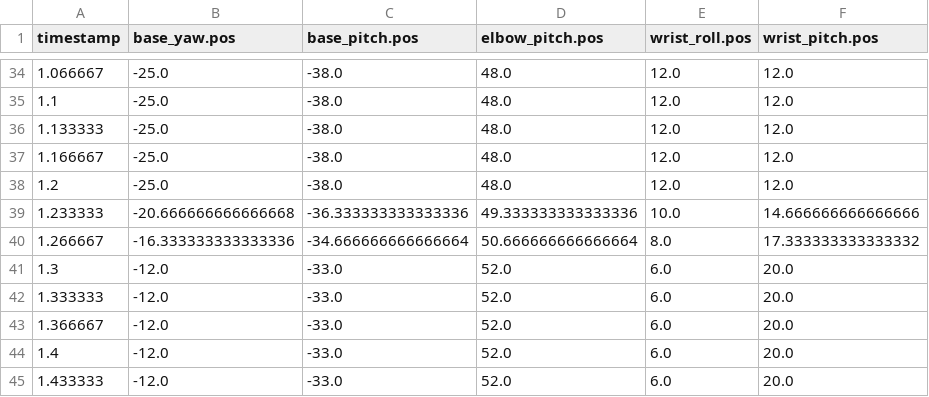
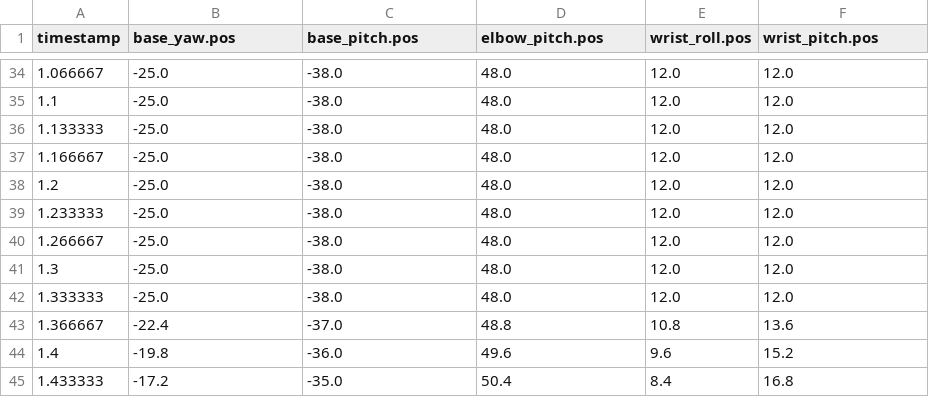
Before and after one commit to autonomous-ai/ai-lamp-lumi, a CSV file: lelamp/recordings/shy.csv, drawn as a sheet; only a part is shown, gaps mark what is left out; the diff covers the shown part only.

```diff
--- a/lelamp/recordings/shy.csv
+++ b/lelamp/recordings/shy.csv
@@ -38,8 +38,8 @@ timestamp,base_yaw.pos,base_pitch.pos,elbow_pitch.pos,wrist_roll.pos,wrist_pitch
 1.2,-25.0,-38.0,48.0,12.0,12.0
-1.233333,-20.666666666666668,-36.333333333333336,49.333333333333336,10.0,14.666666666666666
-1.266667,-16.333333333333336,-34.666666666666664,50.666666666666664,8.0,17.333333333333332
-1.3,-12.0,-33.0,52.0,6.0,20.0
-1.333333,-12.0,-33.0,52.0,6.0,20.0
-1.366667,-12.0,-33.0,52.0,6.0,20.0
-1.4,-12.0,-33.0,52.0,6.0,20.0
-1.433333,-12.0,-33.0,52.0,6.0,20.0
+1.233333,-25.0,-38.0,48.0,12.0,12.0
+1.266667,-25.0,-38.0,48.0,12.0,12.0
+1.3,-25.0,-38.0,48.0,12.0,12.0
+1.333333,-25.0,-38.0,48.0,12.0,12.0
+1.366667,-22.4,-37.0,48.8,10.8,13.6
+1.4,-19.8,-36.0,49.6,9.6,15.2
+1.433333,-17.2,-35.0,50.4,8.4,16.8
```
Also changed, not shown: 9 added rows and 105 edited cells elsewhere in this file, lelamp/recordings/curious.csv, lelamp/recordings/excited.csv, 8 other files.
